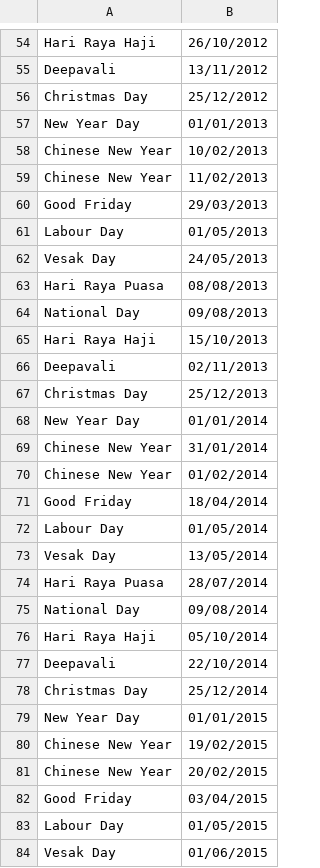
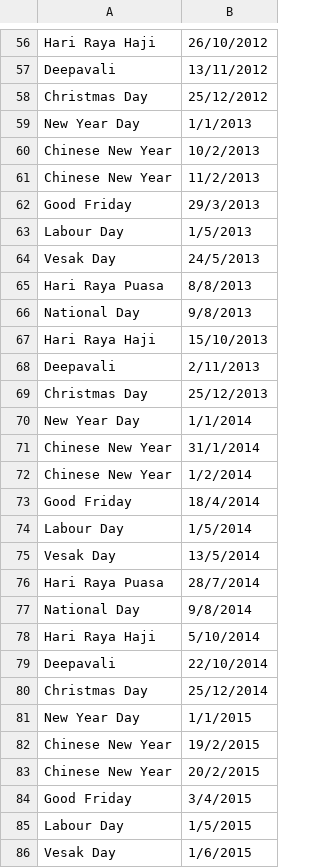
Before and after one commit to tselert/sgholidays, a CSV file: data-raw/Singapore PH.csv, drawn as a sheet; only a part is shown, gaps mark what is left out; the diff covers the shown part only.

```diff
--- a/data-raw/Singapore PH.csv
+++ b/data-raw/Singapore PH.csv
@@ -56,29 +58,29 @@ Deepavali,13/11/2012
 Christmas Day,25/12/2012
-New Year Day,01/01/2013
-Chinese New Year,10/02/2013
-Chinese New Year,11/02/2013
-Good Friday,29/03/2013
-Labour Day,01/05/2013
-Vesak Day,24/05/2013
-Hari Raya Puasa,08/08/2013
-National Day,09/08/2013
+New Year Day,1/1/2013
+Chinese New Year,10/2/2013
+Chinese New Year,11/2/2013
+Good Friday,29/3/2013
+Labour Day,1/5/2013
+Vesak Day,24/5/2013
+Hari Raya Puasa,8/8/2013
+National Day,9/8/2013
 Hari Raya Haji,15/10/2013
-Deepavali,02/11/2013
+Deepavali,2/11/2013
 Christmas Day,25/12/2013
-New Year Day,01/01/2014
-Chinese New Year,31/01/2014
-Chinese New Year,01/02/2014
-Good Friday,18/04/2014
-Labour Day,01/05/2014
-Vesak Day,13/05/2014
-Hari Raya Puasa,28/07/2014
-National Day,09/08/2014
-Hari Raya Haji,05/10/2014
+New Year Day,1/1/2014
+Chinese New Year,31/1/2014
+Chinese New Year,1/2/2014
+Good Friday,18/4/2014
+Labour Day,1/5/2014
+Vesak Day,13/5/2014
+Hari Raya Puasa,28/7/2014
+National Day,9/8/2014
+Hari Raya Haji,5/10/2014
 Deepavali,22/10/2014
 Christmas Day,25/12/2014
-New Year Day,01/01/2015
-Chinese New Year,19/02/2015
-Chinese New Year,20/02/2015
-Good Friday,03/04/2015
-Labour Day,01/05/2015
-Vesak Day,01/06/2015
+New Year Day,1/1/2015
+Chinese New Year,19/2/2015
+Chinese New Year,20/2/2015
+Good Friday,3/4/2015
+Labour Day,1/5/2015
+Vesak Day,1/6/2015
```
Also changed, not shown: 17 added rows, 2 removed rows and 102 edited cells elsewhere in this file, 5 other files.
